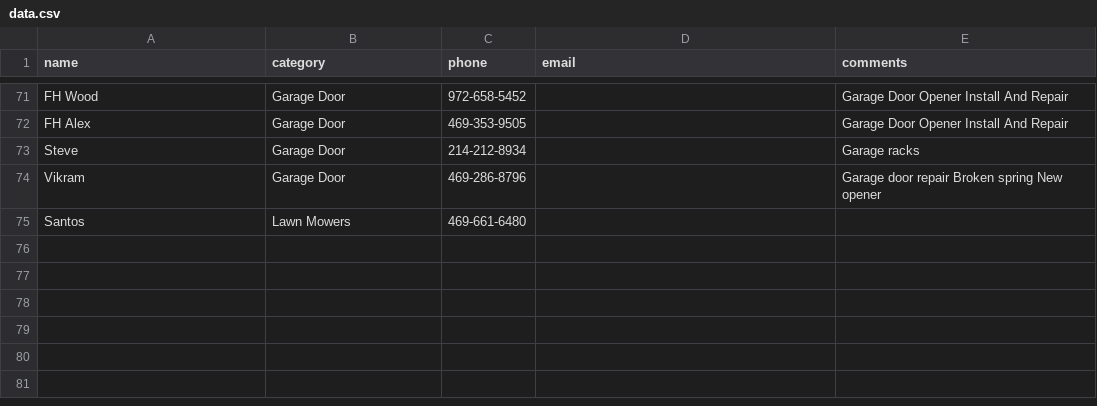
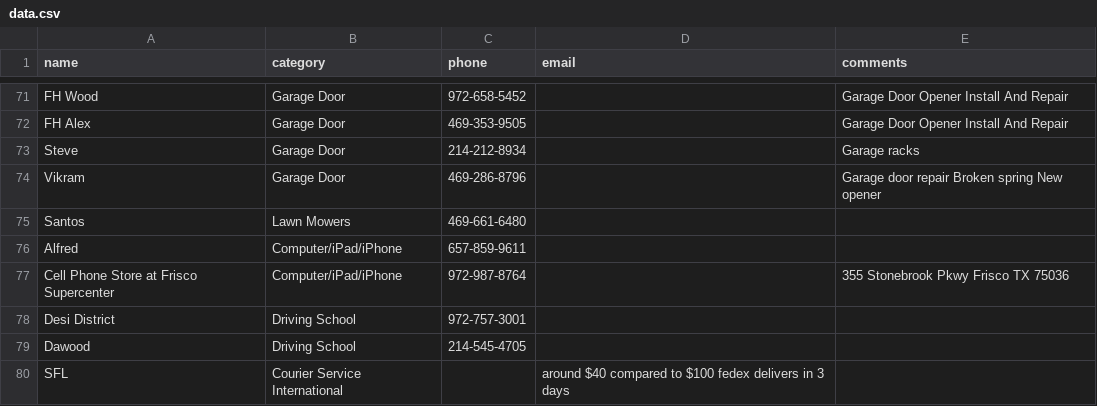
Before and after one commit to crepaka/fh-handymen, a CSV file: data.csv, drawn as a sheet; only a part is shown, gaps mark what is left out; the diff names each change by its address in the sheet, - before the commit and + after, or states it on an @@ line.

Commit message:
Update data.csv

```diff
--- a/data.csv
+++ b/data.csv
+row 76: Alfred | Computer/iPad/iPhone | 657-859-9611
+row 77: Cell Phone Store at Frisco Supercenter | Computer/iPad/iPhone | 972-987-8764 |  | 355 Stonebrook Pkwy Frisco TX 75036
+row 78: Desi District | Driving School | 972-757-3001
+row 79: Dawood | Driving School | 214-545-4705
+row 80: SFL | Courier Service International |  | around $40 compared to $100 fedex delivers in 3 days
```
